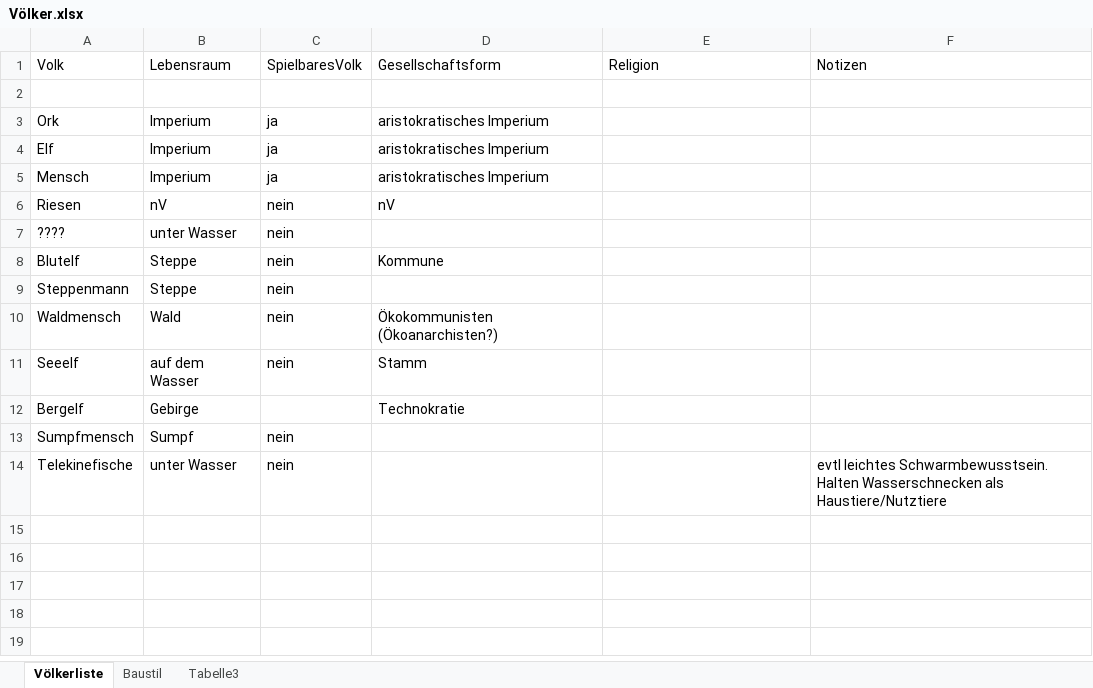
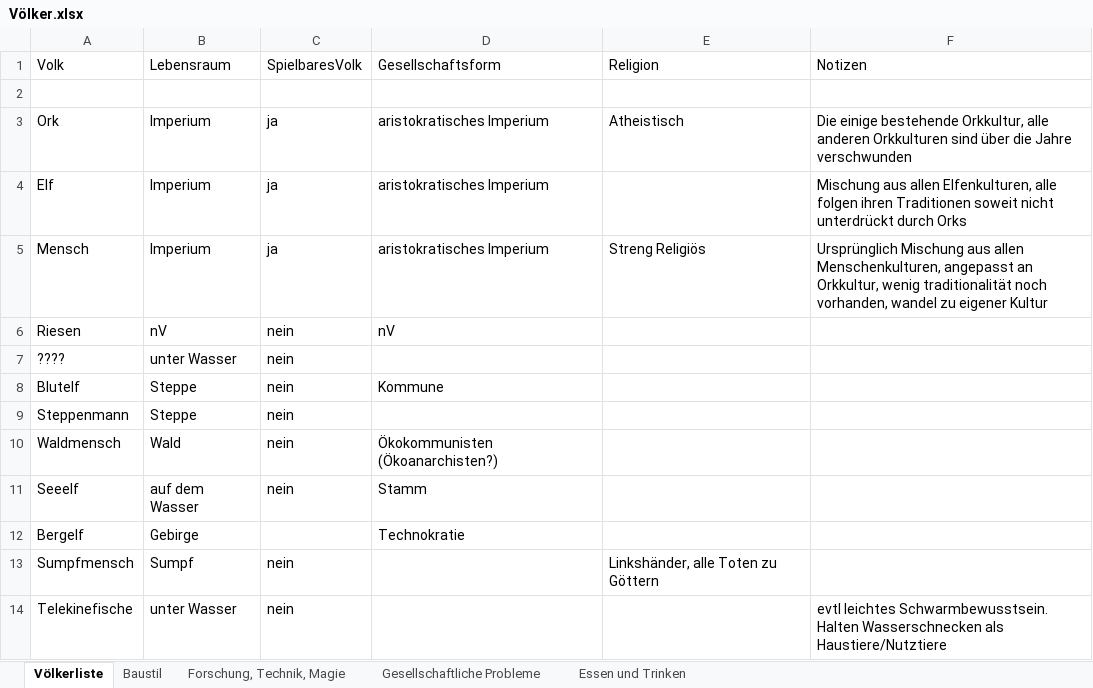
Before and after one commit to riroro13/RichiPhilipGame, an Excel workbook: Völker.xlsx, sheet Völkerliste, drawn as a sheet; values as stored, in another font and other column widths than the file's, no borders; the diff names each change by its address in the sheet, - before the commit and + after, or states it on an @@ line.

```diff
--- a/Völker.xlsx (sheet Völkerliste)
+++ b/Völker.xlsx (sheet Völkerliste)
-sheet tab: Tabelle3
+sheet tab: Forschung, Technik, Magie
+sheet tab: Gesellschaftliche Probleme
+sheet tab: Essen und Trinken
-E3 (Religion): (empty)
+E3 (Religion): Atheistisch
-F3 (Notizen): (empty)
+F3 (Notizen): Die einige bestehende Orkkultur, alle anderen Orkkulturen sind über die Jahre verschwunden
-F4 (Notizen): (empty)
+F4 (Notizen): Mischung aus allen Elfenkulturen, alle folgen ihren Traditionen soweit nicht unterdrückt durch Orks
-E5 (Religion): (empty)
+E5 (Religion): Streng Religiös
-F5 (Notizen): (empty)
+F5 (Notizen): Ursprünglich Mischung aus allen Menschenkulturen, angepasst an Orkkultur, wenig traditionalität noch vorhanden, wandel zu eigener Kultur
-E13 (Religion): (empty)
+E13 (Religion): Linkshänder, alle Toten zu Göttern
```
Also changed, not shown: sheet Forschung, Technik, Magie.
